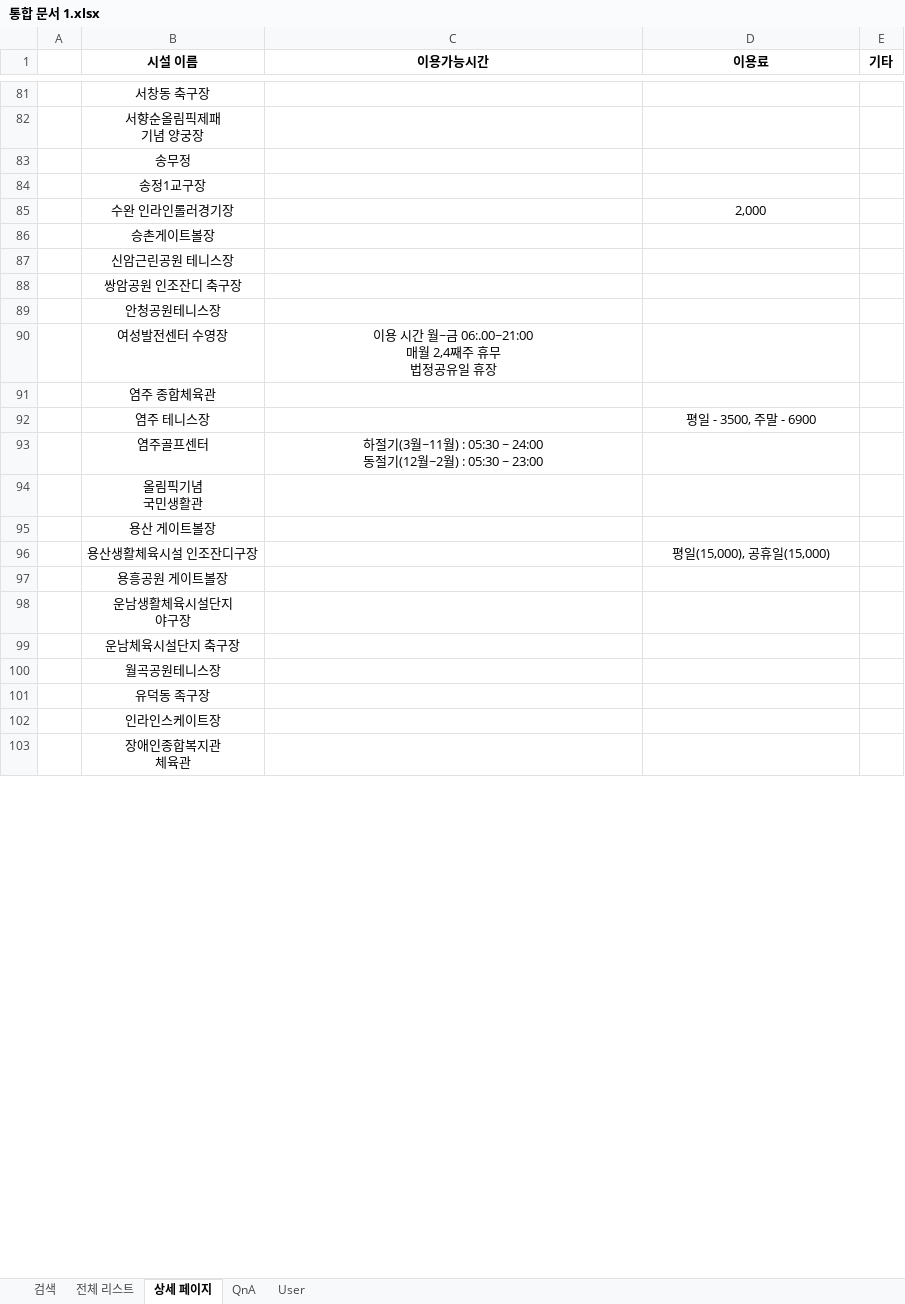
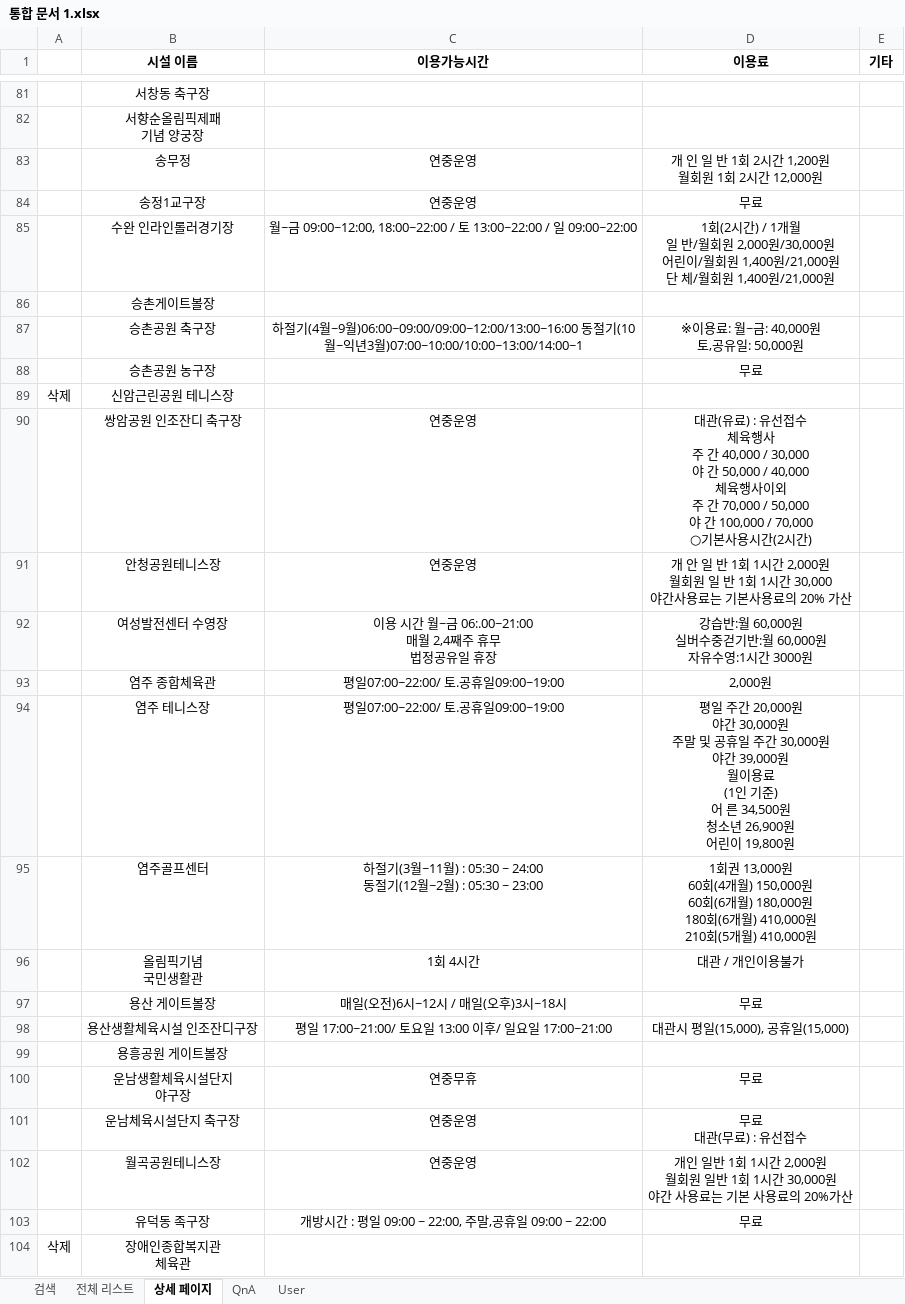
Before and after one commit to Eungyeol41/Sports_Project, an Excel workbook: DBMS/통합 문서 1.xlsx, sheet 상세 페이지, drawn as a sheet; only a part is shown, gaps mark what is left out; values as stored, in another font and other column widths than the file's, no borders; removed rows and columns are numbered as before the commit, all else as after; ↵ is a line break in a cell; the diff covers the shown part only; the diff names each change by its address in the sheet, - before the commit and + after, or states it on an @@ line.

```diff
--- a/DBMS/통합 문서 1.xlsx (sheet 상세 페이지)
+++ b/DBMS/통합 문서 1.xlsx (sheet 상세 페이지)
-C83:C84 (이용가능시간): (empty)
+C83:C84 (이용가능시간): 연중운영
-D83 (이용료): (empty)
+D83 (이용료): 개 인 일 반 1회 2시간 1,200원 ↵ 월회원 1회 2시간 12,000원
-D84 (이용료): (empty)
+D84 (이용료): 무료
-C85 (이용가능시간): (empty)
+C85 (이용가능시간): 월~금 09:00~12:00, 18:00~22:00 / 토 13:00~22:00 / 일 09:00~22:00
-D85 (이용료): 2,000
+D85 (이용료): 1회(2시간) / 1개월 ↵ 일 반/월회원 2,000원/30,000원 ↵ 어린이/월회원 1,400원/21,000원 ↵ 단 체/월회원 1,400원/21,000원
+row 87:  | 승촌공원 축구장 | 하절기(4월~9월)06:00~09:00/09:00~12:00/13:00~16:00 동절기(10월~익년3월)07:00~10:00/10:00~13:00/14:00~1 | ※이용료: 월~금: 40,000원 ↵ 토,공유일: 50,000원
+row 88:  | 승촌공원 농구장 |  | 무료
-A89: (empty)
+A89: 삭제
-C90:C91 (이용가능시간): (empty)
+C90:C91 (이용가능시간): 연중운영
-D90 (이용료): (empty)
+D90 (이용료): 대관(유료) : 유선접수 ↵ 체육행사 ↵ 주 간 40,000 / 30,000 ↵ 야 간 50,000 / 40,000 ↵ 체육행사이외 ↵ 주 간 70,000 / 50,000 ↵ 야 간 100,000 / 70,000 ↵ ○기본사용시간(2시간)
-D91 (이용료): (empty)
+D91 (이용료): 개 안 일 반 1회 1시간 2,000원 ↵ 월회원 일 반 1회 1시간 30,000 ↵ 야간사용료는 기본사용료의 20% 가산
-D92 (이용료): (empty)
+D92 (이용료): 강습반:월 60,000원 ↵ 실버수중걷기반:월 60,000원 ↵ 자유수영:1시간 3000원
-C93:C94 (이용가능시간): (empty)
+C93:C94 (이용가능시간): 평일07:00~22:00/ 토.공휴일09:00~19:00
-D93 (이용료): (empty)
+D93 (이용료): 2,000원
-D94 (이용료): 평일 - 3500, 주말 - 6900
+D94 (이용료): 평일 주간 20,000원 ↵ 야간 30,000원 ↵ 주말 및 공휴일 주간 30,000원 ↵ 야간 39,000원 ↵ 월이용료 ↵ (1인 기준) ↵ 어 른 34,500원 ↵ 청소년 26,900원 ↵ 어린이 19,800원
-D95 (이용료): (empty)
+D95 (이용료): 1회권 13,000원 ↵ 60회(4개월) 150,000원 ↵ 60회(6개월) 180,000원 ↵ 180회(6개월) 410,000원 ↵ 210회(5개월) 410,000원
-C96 (이용가능시간): (empty)
+C96 (이용가능시간): 1회 4시간
-D96 (이용료): (empty)
+D96 (이용료): 대관 / 개인이용불가
-C97 (이용가능시간): (empty)
+C97 (이용가능시간): 매일(오전)6시~12시 / 매일(오후)3시~18시
-D97 (이용료): (empty)
+D97 (이용료): 무료
-C98 (이용가능시간): (empty)
+C98 (이용가능시간): 평일 17:00~21:00/ 토요일 13:00 이후/ 일요일 17:00~21:00
-D98 (이용료): 평일(15,000), 공휴일(15,000)
+D98 (이용료): 대관시 평일(15,000), 공휴일(15,000)
-C100 (이용가능시간): (empty)
+C100 (이용가능시간): 연중무휴
-D100 (이용료): (empty)
+D100 (이용료): 무료
-C101:C102 (이용가능시간): (empty)
+C101:C102 (이용가능시간): 연중운영
-D101 (이용료): (empty)
+D101 (이용료): 무료 ↵ 대관(무료) : 유선접수
-D102 (이용료): (empty)
+D102 (이용료): 개인 일반 1회 1시간 2,000원 ↵ 월회원 일반 1회 1시간 30,000원 ↵ 야간 사용료는 기본 사용료의 20%가산
-C103 (이용가능시간): (empty)
+C103 (이용가능시간): 개방시간 : 평일 09:00 ~ 22:00, 주말,공휴일 09:00 ~ 22:00
-D103 (이용료): (empty)
+D103 (이용료): 무료
-row 102:  | 인라인스케이트장
-A104: (empty)
+A104: 삭제
```
Also changed, not shown: 24 edited cells elsewhere in this sheet, sheet 전체 리스트, 1 other file.
